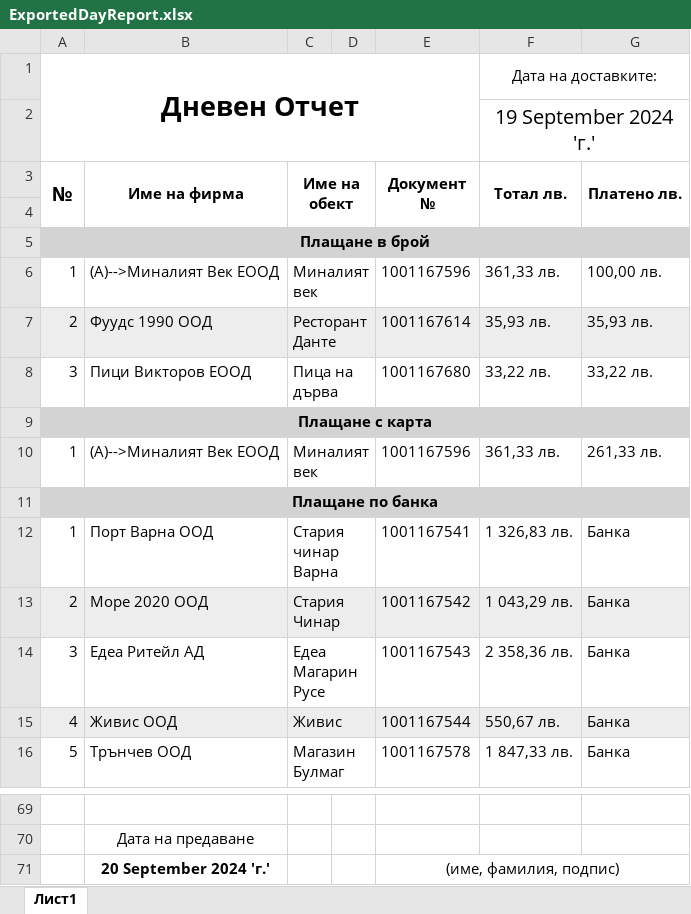
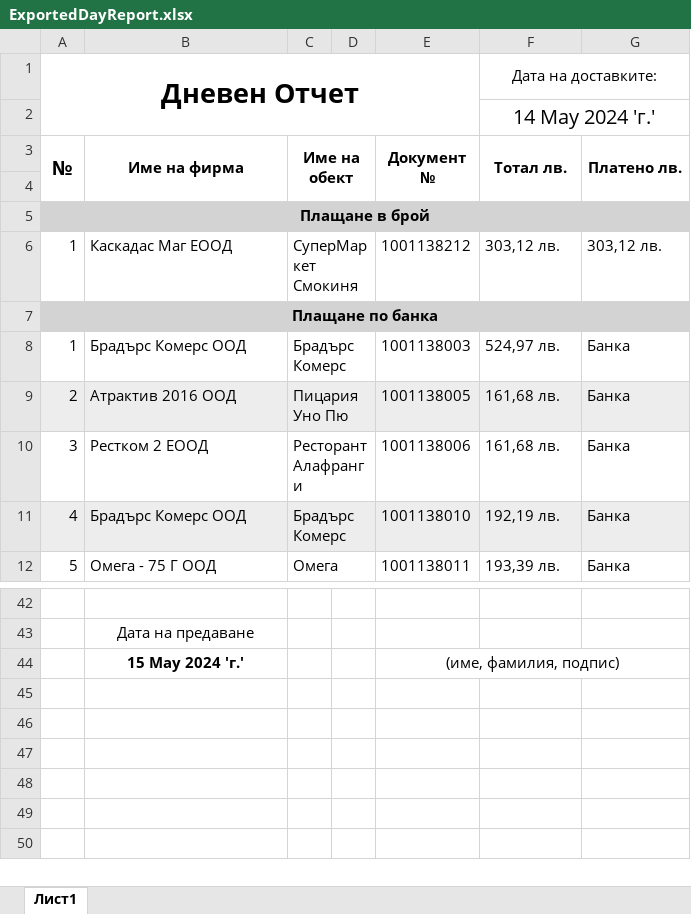
Before and after one commit to Aleksandr-Dobrov/DelitaTrade, an Excel workbook: DayReportsDataBase/ExportFiles/ExportedDayReport.xlsx, sheet Лист1, drawn as a sheet; only a part is shown, gaps mark what is left out; values as stored, in another font and other column widths than the file's, no borders; removed rows and columns are numbered as before the commit, all else as after; the diff covers the shown part only; the diff names each change by its address in the sheet, - before the commit and + after, or states it on an @@ line.

Commit message:
Implement day report exporter

```diff
--- a/DayReportsDataBase/ExportFiles/ExportedDayReport.xlsx (sheet Лист1)
+++ b/DayReportsDataBase/ExportFiles/ExportedDayReport.xlsx (sheet Лист1)
-F2 (Тотал лв.): 19 September 2024 'г.'
+F2 (Тотал лв.): 14 May 2024 'г.'
-row 6: 1 | (A)-->Миналият Век ЕООД | Миналият век |  | 1001167596 | 361,33 лв. | 100,00 лв.
-row 7: 2 | Фуудс 1990 ООД | Ресторант Данте |  | 1001167614 | 35,93 лв. | 35,93 лв.
-row 8: 3 | Пици Викторов ЕООД | Пица на дърва |  | 1001167680 | 33,22 лв. | 33,22 лв.
-row 9: Плащане с карта
-B6 (Име на фирма): (A)-->Миналият Век ЕООД
+B6 (Име на фирма): Каскадас Маг ЕООД
-C6 (Име на обект): Миналият век
+C6 (Име на обект): СуперМаркет Смокиня
-E6 (Документ №): 1001167596
+E6 (Документ №): 1001138212
-F6 (Тотал лв.): 361,33 лв.
+F6 (Тотал лв.): 303,12 лв.
-G6 (Платено лв.): 261,33 лв.
+G6 (Платено лв.): 303,12 лв.
-B8 (Име на фирма): Порт Варна ООД
+B8 (Име на фирма): Брадърс Комерс ООД
-C8 (Име на обект): Стария чинар Варна
+C8 (Име на обект): Брадърс Комерс
-E8 (Документ №): 1001167541
+E8 (Документ №): 1001138003
-F8 (Тотал лв.): 1 326,83 лв.
+F8 (Тотал лв.): 524,97 лв.
-B9 (Име на фирма): Море 2020 ООД
+B9 (Име на фирма): Атрактив 2016 ООД
-C9 (Име на обект): Стария Чинар
+C9 (Име на обект): Пицария Уно Пю
-E9 (Документ №): 1001167542
+E9 (Документ №): 1001138005
-F9 (Тотал лв.): 1 043,29 лв.
+F9 (Тотал лв.): 161,68 лв.
-B10 (Име на фирма): Едеа Ритейл АД
+B10 (Име на фирма): Рестком 2 ЕООД
-C10 (Име на обект): Едеа Магарин Русе
+C10 (Име на обект): Ресторант Алафранги
-E10 (Документ №): 1001167543
+E10 (Документ №): 1001138006
-F10 (Тотал лв.): 2 358,36 лв.
+F10 (Тотал лв.): 161,68 лв.
-B11 (Име на фирма): Живис ООД
+B11 (Име на фирма): Брадърс Комерс ООД
-C11 (Име на обект): Живис
+C11 (Име на обект): Брадърс Комерс
-E11 (Документ №): 1001167544
+E11 (Документ №): 1001138010
-F11 (Тотал лв.): 550,67 лв.
+F11 (Тотал лв.): 192,19 лв.
-B12 (Име на фирма): Трънчев ООД
+B12 (Име на фирма): Омега - 75 Г ООД
-C12 (Име на обект): Магазин Булмаг
+C12 (Име на обект): Омега
-E12 (Документ №): 1001167578
+E12 (Документ №): 1001138011
-F12 (Тотал лв.): 1 847,33 лв.
+F12 (Тотал лв.): 193,39 лв.
-B44 (Име на фирма): 20 September 2024 'г.'
+B44 (Име на фирма): 15 May 2024 'г.'
```
Also changed, not shown: 1 added row, 24 removed rows, 63 edited cells, cell formats and merged cells elsewhere in this sheet, 32 other files.
